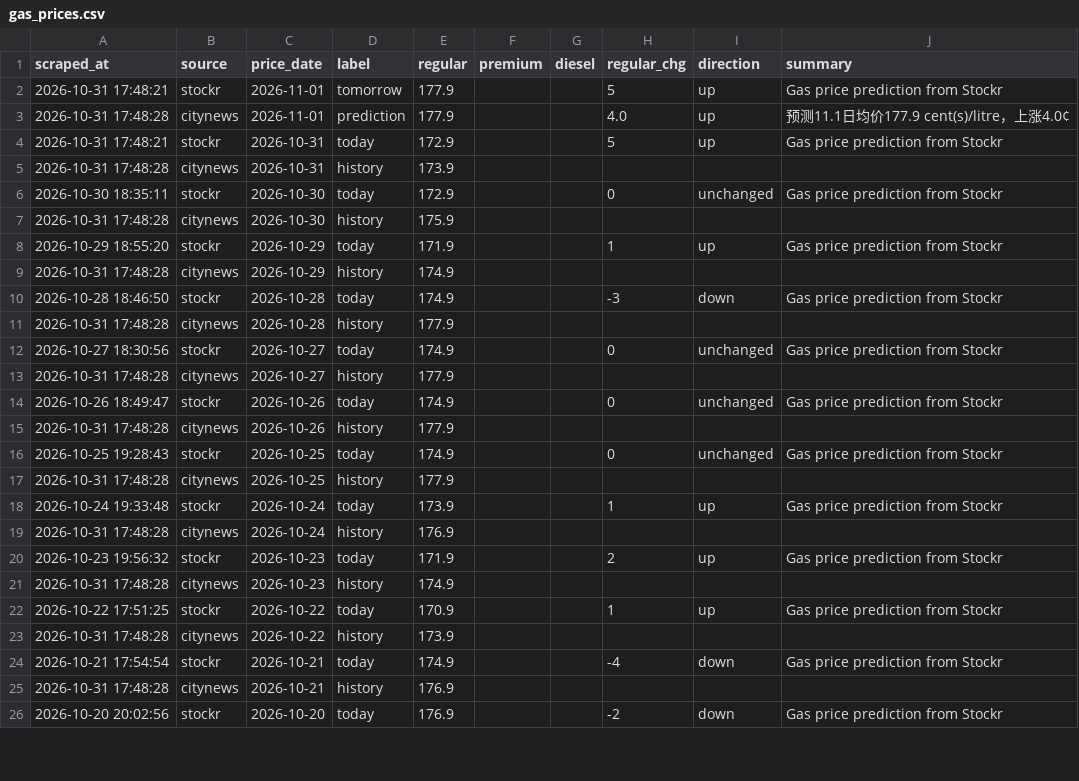
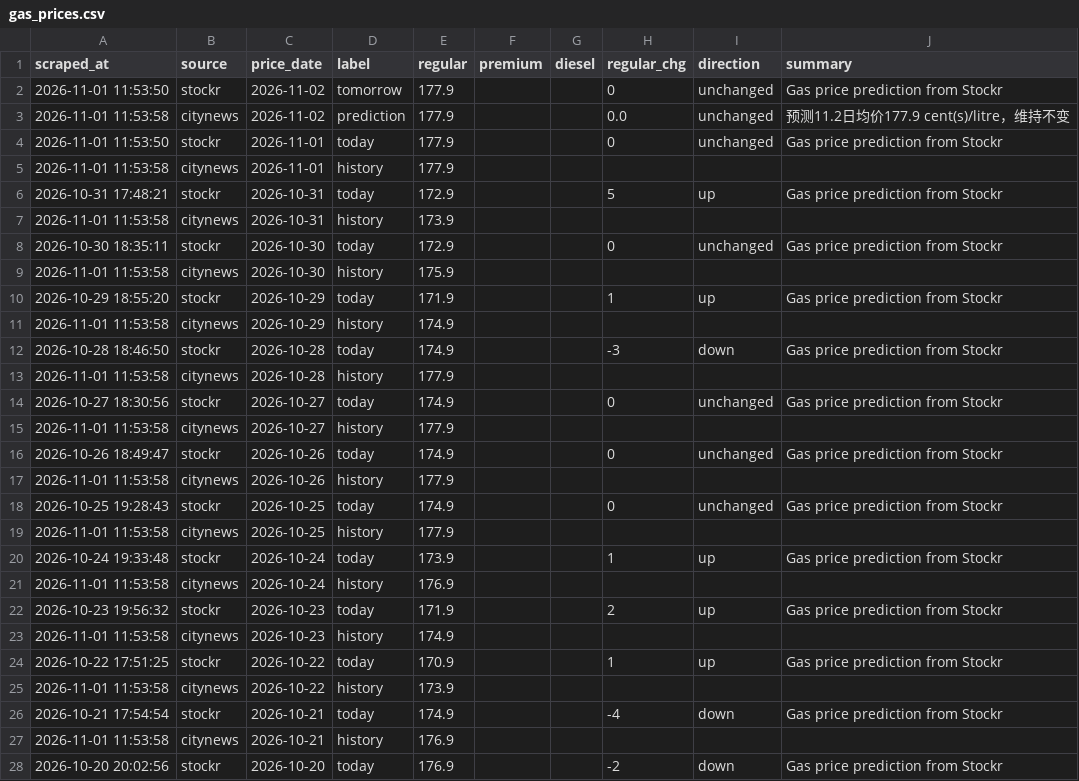
Before and after one commit to alecaloha/gaswise, a CSV file: gas_prices.csv, drawn as a sheet; only a part is shown; the diff covers the shown part only.

```diff
--- a/gas_prices.csv
+++ b/gas_prices.csv
@@ -1,26 +1,28 @@
 scraped_at,source,price_date,label,regular,premium,diesel,regular_chg,direction,summary
-2026-10-31 17:48:21,stockr,2026-11-01,tomorrow,177.9,,,5,up,Gas price prediction from Stockr
-2026-10-31 17:48:28,citynews,2026-11-01,prediction,177.9,,,4.0,up,预测11.1日均价177.9 cent(s)/litre，上涨4.0¢
+2026-11-01 11:53:50,stockr,2026-11-02,tomorrow,177.9,,,0,unchanged,Gas price prediction from Stockr
+2026-11-01 11:53:58,citynews,2026-11-02,prediction,177.9,,,0.0,unchanged,预测11.2日均价177.9 cent(s)/litre，维持不变
+2026-11-01 11:53:50,stockr,2026-11-01,today,177.9,,,0,unchanged,Gas price prediction from Stockr
+2026-11-01 11:53:58,citynews,2026-11-01,history,177.9,,,,,
 2026-10-31 17:48:21,stockr,2026-10-31,today,172.9,,,5,up,Gas price prediction from Stockr
-2026-10-31 17:48:28,citynews,2026-10-31,history,173.9,,,,,
+2026-11-01 11:53:58,citynews,2026-10-31,history,173.9,,,,,
 2026-10-30 18:35:11,stockr,2026-10-30,today,172.9,,,0,unchanged,Gas price prediction from Stockr
-2026-10-31 17:48:28,citynews,2026-10-30,history,175.9,,,,,
+2026-11-01 11:53:58,citynews,2026-10-30,history,175.9,,,,,
 2026-10-29 18:55:20,stockr,2026-10-29,today,171.9,,,1,up,Gas price prediction from Stockr
-2026-10-31 17:48:28,citynews,2026-10-29,history,174.9,,,,,
+2026-11-01 11:53:58,citynews,2026-10-29,history,174.9,,,,,
 2026-10-28 18:46:50,stockr,2026-10-28,today,174.9,,,-3,down,Gas price prediction from Stockr
-2026-10-31 17:48:28,citynews,2026-10-28,history,177.9,,,,,
+2026-11-01 11:53:58,citynews,2026-10-28,history,177.9,,,,,
 2026-10-27 18:30:56,stockr,2026-10-27,today,174.9,,,0,unchanged,Gas price prediction from Stockr
-2026-10-31 17:48:28,citynews,2026-10-27,history,177.9,,,,,
+2026-11-01 11:53:58,citynews,2026-10-27,history,177.9,,,,,
 2026-10-26 18:49:47,stockr,2026-10-26,today,174.9,,,0,unchanged,Gas price prediction from Stockr
-2026-10-31 17:48:28,citynews,2026-10-26,history,177.9,,,,,
+2026-11-01 11:53:58,citynews,2026-10-26,history,177.9,,,,,
 2026-10-25 19:28:43,stockr,2026-10-25,today,174.9,,,0,unchanged,Gas price prediction from Stockr
-2026-10-31 17:48:28,citynews,2026-10-25,history,177.9,,,,,
+2026-11-01 11:53:58,citynews,2026-10-25,history,177.9,,,,,
 2026-10-24 19:33:48,stockr,2026-10-24,today,173.9,,,1,up,Gas price prediction from Stockr
-2026-10-31 17:48:28,citynews,2026-10-24,history,176.9,,,,,
+2026-11-01 11:53:58,citynews,2026-10-24,history,176.9,,,,,
 2026-10-23 19:56:32,stockr,2026-10-23,today,171.9,,,2,up,Gas price prediction from Stockr
-2026-10-31 17:48:28,citynews,2026-10-23,history,174.9,,,,,
+2026-11-01 11:53:58,citynews,2026-10-23,history,174.9,,,,,
 2026-10-22 17:51:25,stockr,2026-10-22,today,170.9,,,1,up,Gas price prediction from Stockr
-2026-10-31 17:48:28,citynews,2026-10-22,history,173.9,,,,,
+2026-11-01 11:53:58,citynews,2026-10-22,history,173.9,,,,,
 2026-10-21 17:54:54,stockr,2026-10-21,today,174.9,,,-4,down,Gas price prediction from Stockr
-2026-10-31 17:48:28,citynews,2026-10-21,history,176.9,,,,,
+2026-11-01 11:53:58,citynews,2026-10-21,history,176.9,,,,,
 2026-10-20 20:02:56,stockr,2026-10-20,today,176.9,,,-2,down,Gas price prediction from Stockr
```
Also changed, not shown: 20 edited cells elsewhere in this file, 1 other file.
